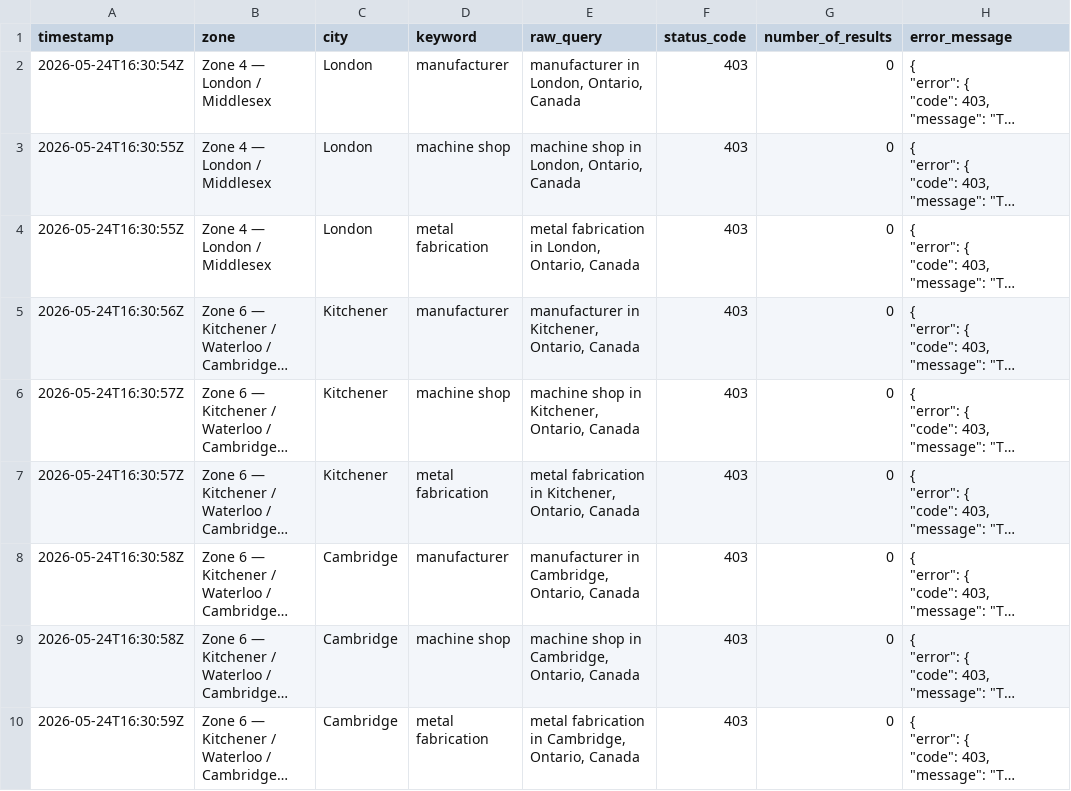
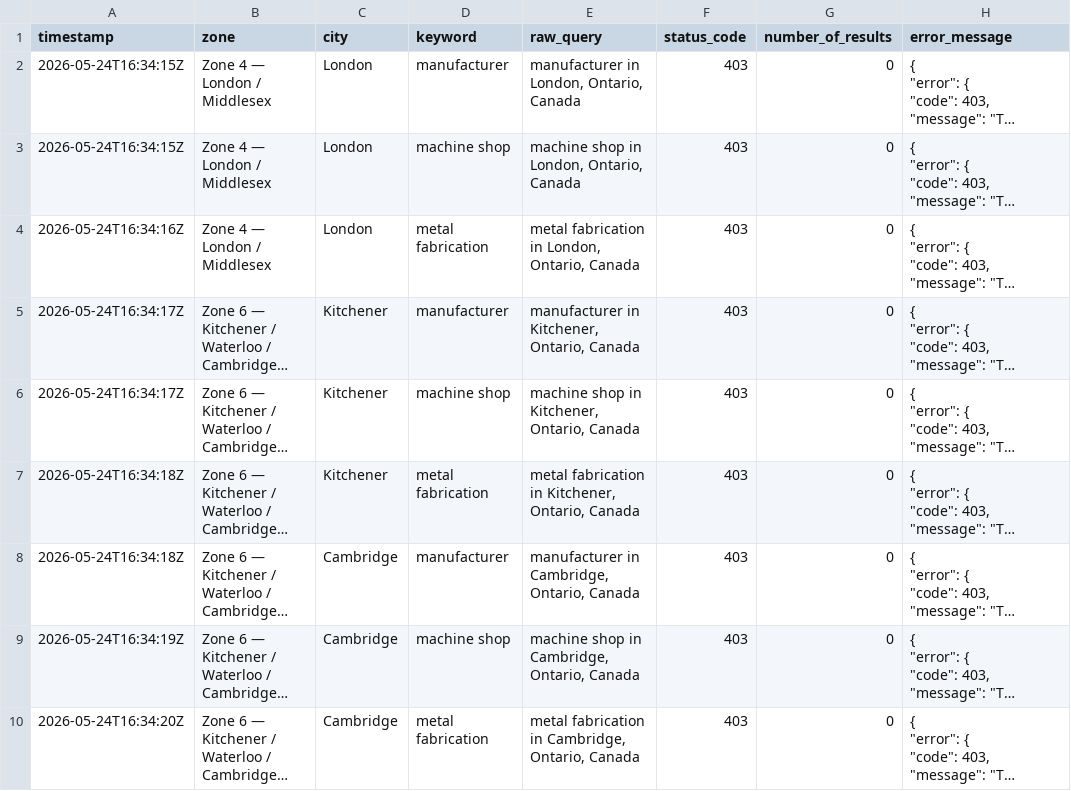
Before and after one commit to Owoblo/oems, a CSV file: places_output/run_log.csv, drawn as a sheet; long unchanged cells end in …; the diff names each change by its address in the sheet, - before the commit and + after, or states it on an @@ line.

```diff
--- a/places_output/run_log.csv
+++ b/places_output/run_log.csv
-A2 (timestamp): 2026-05-24T16:30:54Z
+A2 (timestamp): 2026-05-24T16:34:15Z
-A3 (timestamp): 2026-05-24T16:30:55Z
+A3 (timestamp): 2026-05-24T16:34:15Z
-A4 (timestamp): 2026-05-24T16:30:55Z
+A4 (timestamp): 2026-05-24T16:34:16Z
-A5 (timestamp): 2026-05-24T16:30:56Z
+A5 (timestamp): 2026-05-24T16:34:17Z
-A6 (timestamp): 2026-05-24T16:30:57Z
+A6 (timestamp): 2026-05-24T16:34:17Z
-A7 (timestamp): 2026-05-24T16:30:57Z
+A7 (timestamp): 2026-05-24T16:34:18Z
-A8 (timestamp): 2026-05-24T16:30:58Z
+A8 (timestamp): 2026-05-24T16:34:18Z
-A9 (timestamp): 2026-05-24T16:30:58Z
+A9 (timestamp): 2026-05-24T16:34:19Z
-A10 (timestamp): 2026-05-24T16:30:59Z
+A10 (timestamp): 2026-05-24T16:34:20Z
```
